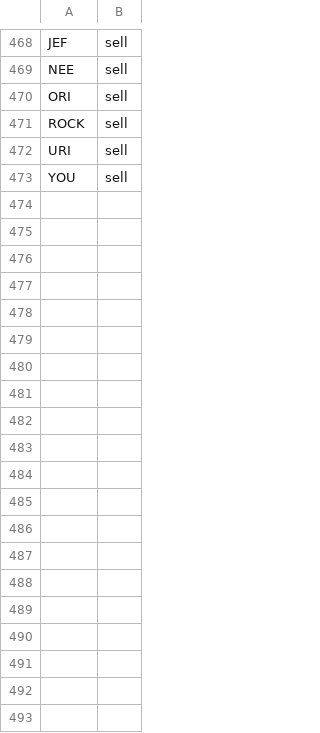
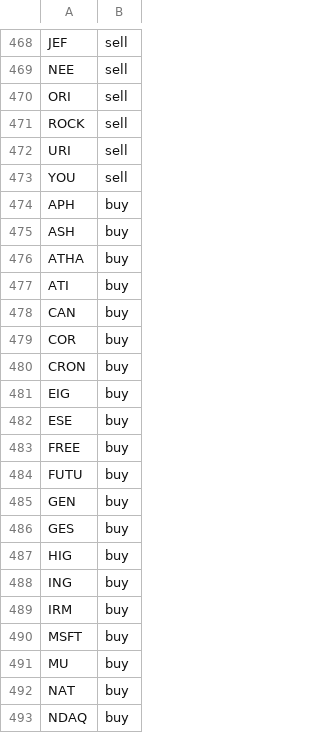
Before and after one commit to jolie-mcdonnell/llm_trader, a CSV file: data/trades_morning.csv, drawn as a sheet; only a part is shown, gaps mark what is left out; the diff covers the shown part only; the diff names each change by its address in the sheet, - before the commit and + after, or states it on an @@ line.

```diff
--- a/data/trades_morning.csv
+++ b/data/trades_morning.csv
+row 474: APH | buy
+row 475: ASH | buy
+row 476: ATHA | buy
+row 477: ATI | buy
+row 478: CAN | buy
+row 479: COR | buy
+row 480: CRON | buy
+row 481: EIG | buy
+row 482: ESE | buy
+row 483: FREE | buy
+row 484: FUTU | buy
+row 485: GEN | buy
+row 486: GES | buy
+row 487: HIG | buy
+row 488: ING | buy
+row 489: IRM | buy
+row 490: MSFT | buy
+row 491: MU | buy
+row 492: NAT | buy
+row 493: NDAQ | buy
```
Also changed, not shown: 12 added rows elsewhere in this file.
